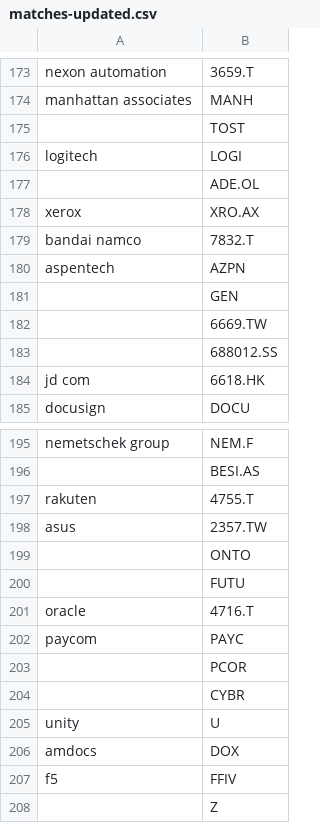
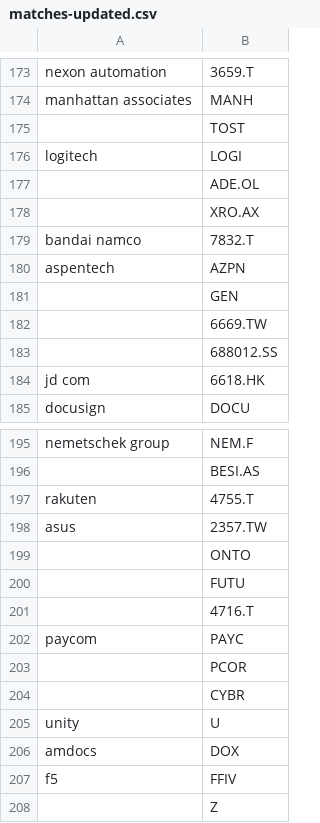
Before and after one commit to MatthiasGN/thesis, a CSV file: matches-updated.csv, drawn as a sheet; only a part is shown, gaps mark what is left out.

Commit message:
Step 8: Retrieve Financial Data. Attempt 2 in progress

```diff
--- a/matches-updated.csv
+++ b/matches-updated.csv
@@ -177,3 +177,3 @@ logitech,LOGI
 ,ADE.OL
-xerox,XRO.AX
+,XRO.AX
 bandai namco,7832.T
@@ -200,3 +200,3 @@ asus,2357.TW
 ,FUTU
-oracle,4716.T
+,4716.T
 paycom,PAYC
```
Also changed, not shown: 1 other file.
